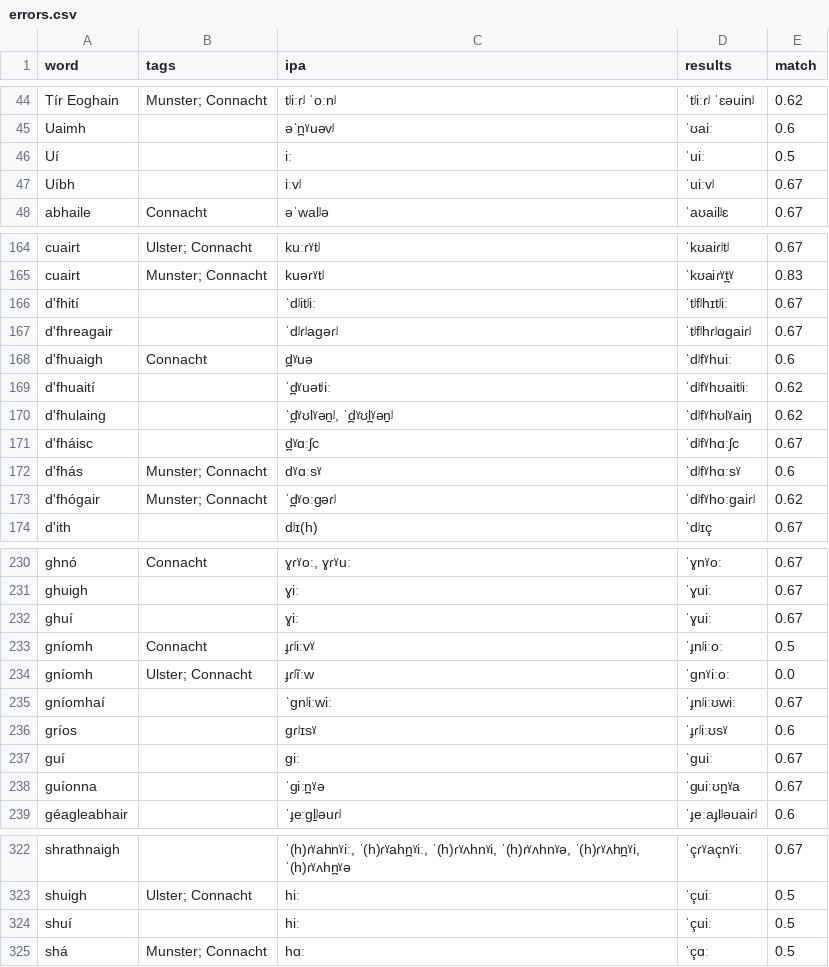
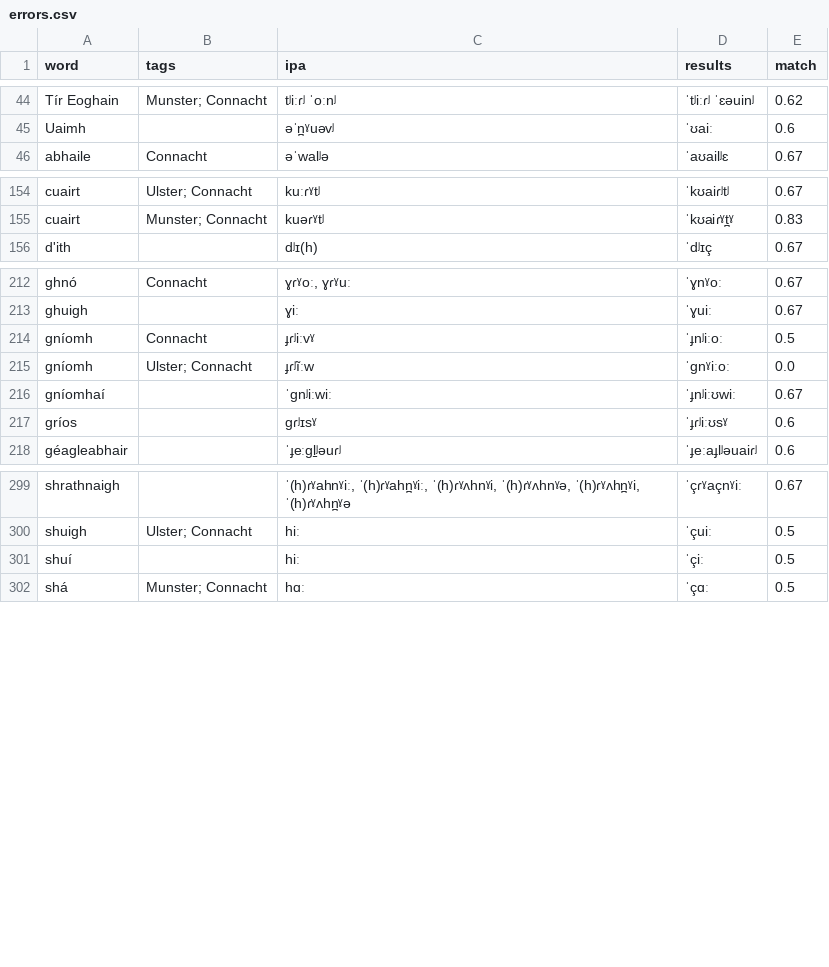
Before and after one commit to hellpanderrr/IrishPhoneticTranscription, a CSV file: errors.csv, drawn as a sheet; only a part is shown, gaps mark what is left out; the diff covers the shown part only.

```diff
--- a/errors.csv
+++ b/errors.csv
@@ -45,4 +45,2 @@ Tír Eoghain,Munster; Connacht,tʲiːɾʲ ˈoːnʲ,ˈtʲiːɾʲ ˈɛəuinʲ,0.62
 Uaimh,,əˈn̪ˠuəvʲ,ˈʊaiː,0.6
-Uí,,iː,ˈuiː,0.5
-Uíbh,,iːvʲ,ˈuiːvʲ,0.67
 abhaile,Connacht,əˈwalʲə,ˈaʊailʲɛ,0.67
@@ -165,10 +155,2 @@ cuairt,Ulster; Connacht,kuːɾˠtʲ,ˈkʊaiɾʲtʲ,0.67
 cuairt,Munster; Connacht,kuəɾˠtʲ,ˈkʊaiɾˠt̪ˠ,0.83
-d'fhití,,ˈdʲitʲiː,ˈtʲfʲhɪtʲiː,0.67
-d'fhreagair,,ˈdʲɾʲaɡəɾʲ,ˈtʲfʲhɾʲɑɡaiɾʲ,0.67
-d'fhuaigh,Connacht,d̪ˠuə,ˈdʲfˠhuiː,0.6
-d'fhuaití,,ˈd̪ˠuətʲiː,ˈdʲfˠhʊaitʲiː,0.62
-d'fhulaing,,"ˈd̪ˠʊlˠən̠ʲ, ˈd̪ˠʊl̪ˠən̠ʲ",ˈdʲfˠhʊlˠaiŋ,0.62
-d'fháisc,,d̪ˠɑːʃc,ˈdʲfˠhɑːʃc,0.67
-d'fhás,Munster; Connacht,dˠɑːsˠ,ˈdʲfˠhɑːsˠ,0.6
-d'fhógair,Munster; Connacht,ˈd̪ˠoːɡəɾʲ,ˈdʲfˠhoːɡaiɾʲ,0.62
 d'ith,,dʲɪ(h),ˈdʲɪç,0.67
@@ -231,3 +213,2 @@ ghnó,Connacht,"ɣɾˠoː, ɣɾˠuː",ˈɣnˠoː,0.67
 ghuigh,,ɣiː,ˈɣuiː,0.67
-ghuí,,ɣiː,ˈɣuiː,0.67
 gníomh,Connacht,ɟɾʲiːvˠ,ˈɟnʲiːoː,0.5
@@ -236,4 +217,2 @@ gníomhaí,,ˈɡnʲiːwiː,ˈɟnʲiːʊwiː,0.67
 gríos,,ɡɾʲɪsˠ,ˈɟɾʲiːʊsˠ,0.6
-guí,,ɡiː,ˈɡuiː,0.67
-guíonna,,ˈɡiːn̪ˠə,ˈɡuiːʊn̪ˠa,0.67
 géagleabhair,,ˈɟeːɡl̠ʲəuɾʲ,ˈɟeːaɟlʲəuaiɾʲ,0.6
@@ -323,3 +300,3 @@ shrathnaigh,,"ˈ(h)ɾˠahnˠiː, ˈ(h)ɾˠahn̪ˠiː, ˈ(h)ɾˠʌhnˠi, ˈ(h)ɾ
 shuigh,Ulster; Connacht,hiː,ˈçuiː,0.5
-shuí,,hiː,ˈçuiː,0.5
+shuí,,hiː,ˈçiː,0.5
 shá,Munster; Connacht,hɑː,ˈçɑː,0.5
```
Also changed, not shown: 24 removed rows and 2 edited cells elsewhere in this file, 2 other files.
